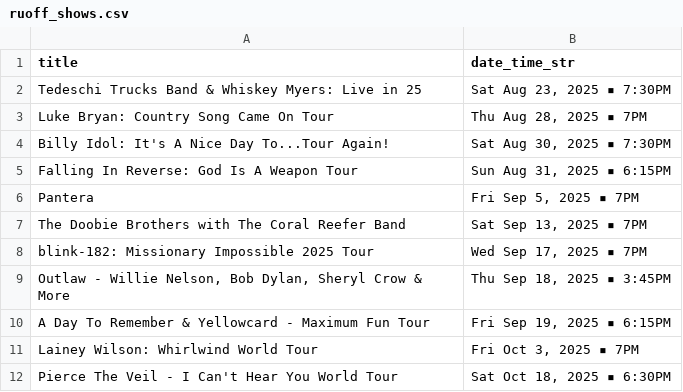
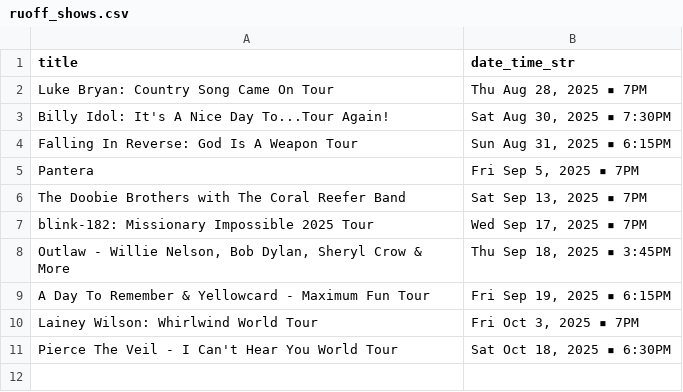
Before and after one commit to jcorio/RuoffToCal, a CSV file: ruoff_shows.csv, drawn as a sheet; the diff names each change by its address in the sheet, - before the commit and + after, or states it on an @@ line.

```diff
--- a/ruoff_shows.csv
+++ b/ruoff_shows.csv
-row 2: Tedeschi Trucks Band & Whiskey Myers: Live in 25 | Sat Aug 23, 2025 ▪ 7:30PM
```
Also changed, not shown: 3 other files.
